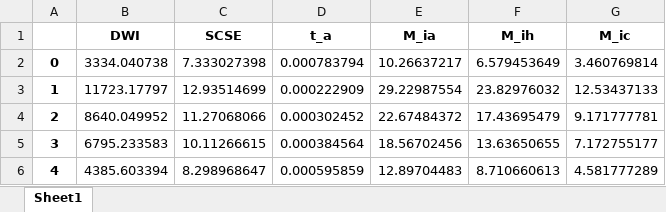
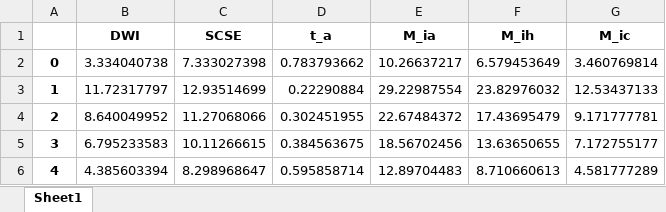
Before and after one commit to awemipt/OreAutoProccesing, an Excel workbook: out.xlsx, sheet Sheet1, drawn as a sheet; values as stored, in another font and other column widths than the file's, no borders; the diff names each change by its address in the sheet, - before the commit and + after, or states it on an @@ line.

Commit message:
new result

```diff
--- a/out.xlsx (sheet Sheet1)
+++ b/out.xlsx (sheet Sheet1)
-B2 (DWI): 3334.040738
+B2 (DWI): 3.334040738
-D2 (t_a): 0.000783794
+D2 (t_a): 0.783793662
-B3 (DWI): 11723.17797
+B3 (DWI): 11.72317797
-D3 (t_a): 0.000222909
+D3 (t_a): 0.22290884
-B4 (DWI): 8640.049952
+B4 (DWI): 8.640049952
-D4 (t_a): 0.000302452
+D4 (t_a): 0.302451955
-B5 (DWI): 6795.233583
+B5 (DWI): 6.795233583
-D5 (t_a): 0.000384564
+D5 (t_a): 0.384563675
-B6 (DWI): 4385.603394
+B6 (DWI): 4.385603394
-D6 (t_a): 0.000595859
+D6 (t_a): 0.595858714
```
